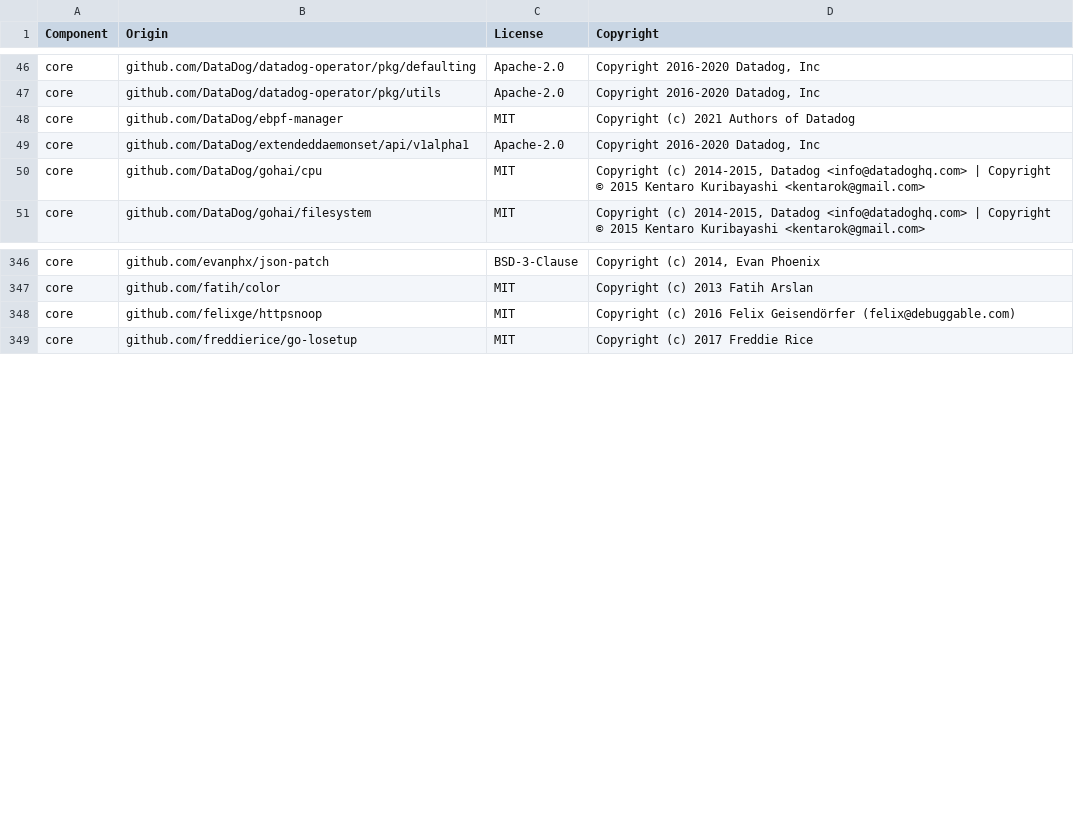
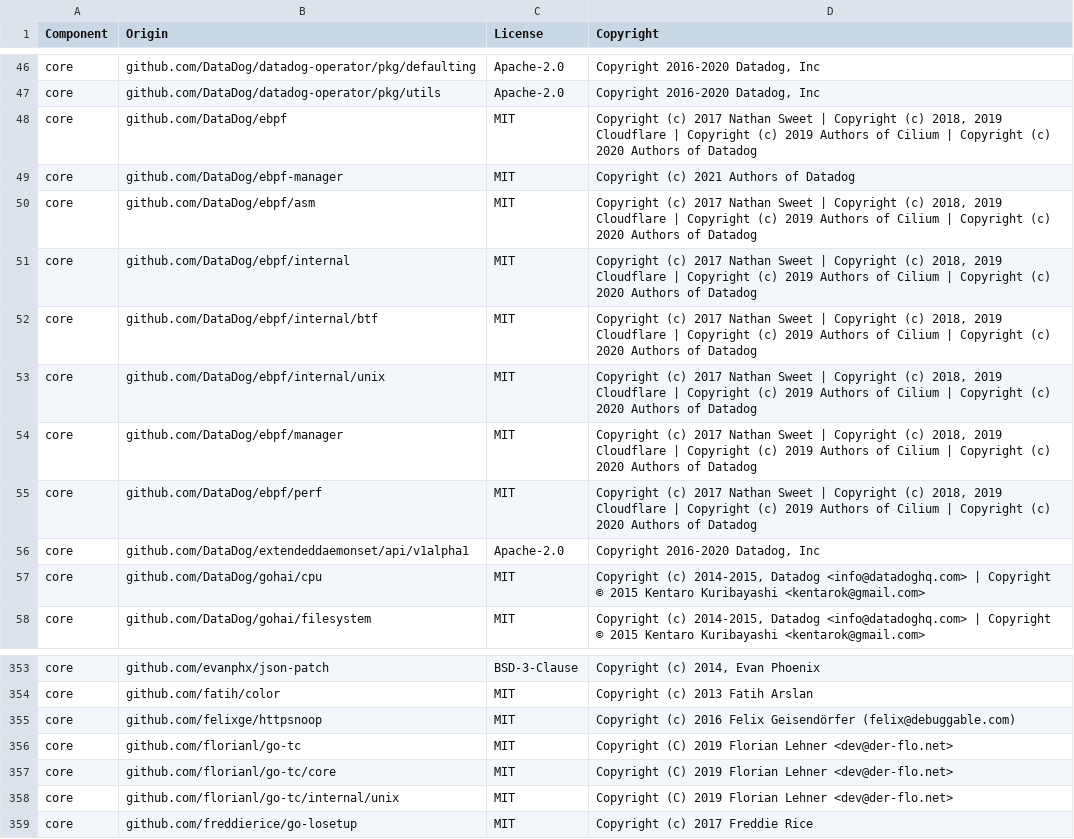
Before and after one commit to uzkjzjjz/datadog-agent, a CSV file: LICENSE-3rdparty.csv, drawn as a sheet; only a part is shown, gaps mark what is left out; the diff names each change by its address in the sheet, - before the commit and + after, or states it on an @@ line.

```diff
--- a/LICENSE-3rdparty.csv
+++ b/LICENSE-3rdparty.csv
+row 48: core | github.com/DataDog/ebpf | MIT | Copyright (c) 2017 Nathan Sweet | Copyright (c) 2018, 2019 Cloudflare | Copyright (c) 2019 Authors of Cilium | Copyright (c) 2020 Authors of Datadog
+row 50: core | github.com/DataDog/ebpf/asm | MIT | Copyright (c) 2017 Nathan Sweet | Copyright (c) 2018, 2019 Cloudflare | Copyright (c) 2019 Authors of Cilium | Copyright (c) 2020 Authors of Datadog
+row 51: core | github.com/DataDog/ebpf/internal | MIT | Copyright (c) 2017 Nathan Sweet | Copyright (c) 2018, 2019 Cloudflare | Copyright (c) 2019 Authors of Cilium | Copyright (c) 2020 Authors of Datadog
+row 52: core | github.com/DataDog/ebpf/internal/btf | MIT | Copyright (c) 2017 Nathan Sweet | Copyright (c) 2018, 2019 Cloudflare | Copyright (c) 2019 Authors of Cilium | Copyright (c) 2020 Authors of Datadog
+row 53: core | github.com/DataDog/ebpf/internal/unix | MIT | Copyright (c) 2017 Nathan Sweet | Copyright (c) 2018, 2019 Cloudflare | Copyright (c) 2019 Authors of Cilium | Copyright (c) 2020 Authors of Datadog
+row 54: core | github.com/DataDog/ebpf/manager | MIT | Copyright (c) 2017 Nathan Sweet | Copyright (c) 2018, 2019 Cloudflare | Copyright (c) 2019 Authors of Cilium | Copyright (c) 2020 Authors of Datadog
+row 55: core | github.com/DataDog/ebpf/perf | MIT | Copyright (c) 2017 Nathan Sweet | Copyright (c) 2018, 2019 Cloudflare | Copyright (c) 2019 Authors of Cilium | Copyright (c) 2020 Authors of Datadog
+row 356: core | github.com/florianl/go-tc | MIT | Copyright (C) 2019 Florian Lehner <dev@der-flo.net>
+row 357: core | github.com/florianl/go-tc/core | MIT | Copyright (C) 2019 Florian Lehner <dev@der-flo.net>
+row 358: core | github.com/florianl/go-tc/internal/unix | MIT | Copyright (C) 2019 Florian Lehner <dev@der-flo.net>
```
Also changed, not shown: 5 other files.
